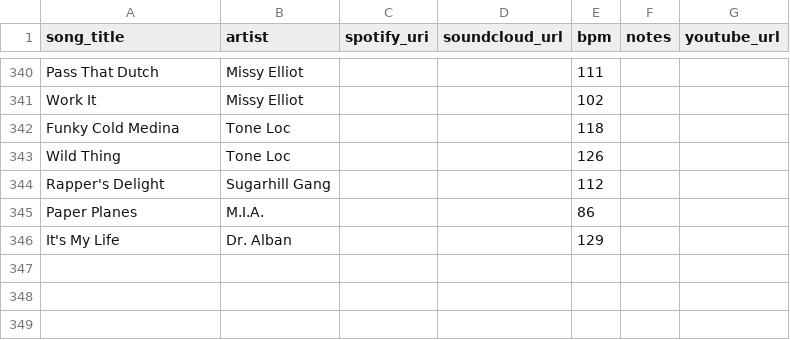
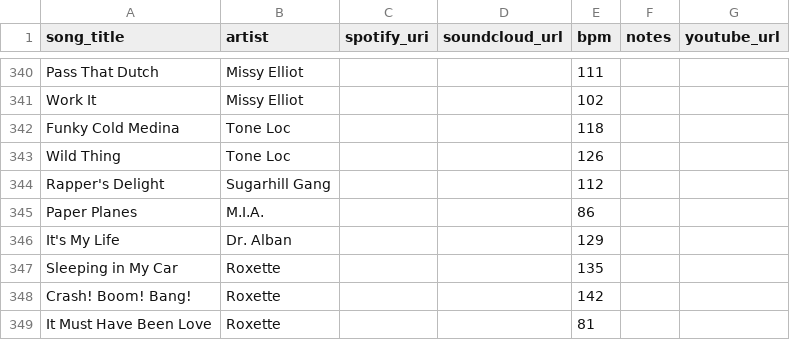
Before and after one commit to l-m-thole/beats-per-million, a CSV file: data/song_library.csv, drawn as a sheet; only a part is shown, gaps mark what is left out; the diff names each change by its address in the sheet, - before the commit and + after, or states it on an @@ line.

Commit message:
Update song_library.csv

```diff
--- a/data/song_library.csv
+++ b/data/song_library.csv
+row 347: Sleeping in My Car | Roxette |  |  | 135
+row 348: Crash! Boom! Bang! | Roxette |  |  | 142
+row 349: It Must Have Been Love | Roxette |  |  | 81
```
